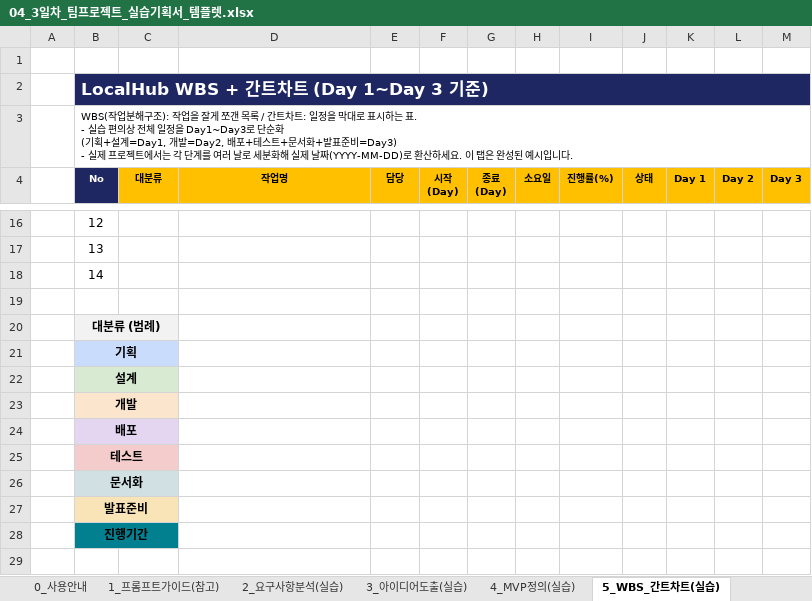
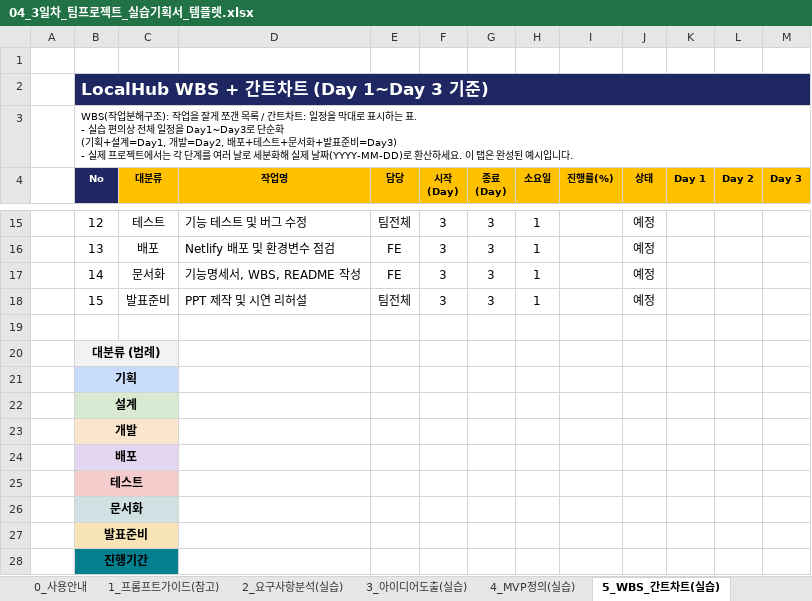
Before and after one commit to ejy03110/localhub_busan, an Excel workbook: 04_3일차_팀프로젝트_실습기획서_템플렛.xlsx, sheet 5_WBS_간트차트(실습), drawn as a sheet; only a part is shown, gaps mark what is left out; values as stored, in another font and other column widths than the file's, no borders; charts and pictures and conditional formats not drawn; addresses are those after the commit; the diff covers the shown part only; the diff names each change by its address in the sheet, - before the commit and + after, or states it on an @@ line.

```diff
--- a/04_3일차_팀프로젝트_실습기획서_템플렛.xlsx (sheet 5_WBS_간트차트(실습))
+++ b/04_3일차_팀프로젝트_실습기획서_템플렛.xlsx (sheet 5_WBS_간트차트(실습))
-C15 (대분류): (empty)
+C15 (대분류): 테스트
-D15 (작업명): (empty)
+D15 (작업명): 기능 테스트 및 버그 수정
-E15 (담당): (empty)
+E15 (담당): 팀전체
-F15:F17 (시작 (Day)): (empty)
+F15:F17 (시작 (Day)): 3
-G15:G17 (종료 (Day)): (empty)
+G15:G17 (종료 (Day)): 3
-H15:H17 (소요일): (empty)
+H15:H17 (소요일): 1
-J15:J17 (상태): (empty)
+J15:J17 (상태): 예정
-C16 (대분류): (empty)
+C16 (대분류): 배포
-D16 (작업명): (empty)
+D16 (작업명): Netlify 배포 및 환경변수 점검
-E16:E17 (담당): (empty)
+E16:E17 (담당): FE
-C17 (대분류): (empty)
+C17 (대분류): 문서화
-D17 (작업명): (empty)
+D17 (작업명): 기능명세서, WBS, README 작성
+row 18:  | 15 | 발표준비 | PPT 제작 및 시연 리허설 | 팀전체 | 3 | 3 | 1 |  | 예정
-C20 fill: #F2F2F2
+C20 fill: none
-C21 fill: #CADCFC
+C21 fill: none
-C22 fill: #D9EAD3
+C22 fill: none
-C23 fill: #FCE5CD
+C23 fill: none
-C24 fill: #E4D6F0
+C24 fill: none
-C25 fill: #F4CCCC
+C25 fill: none
-C26 fill: #D0E0E3
+C26 fill: none
-C27 fill: #F9E4B7
+C27 fill: none
-C28 fill: #028090
+C28 fill: none
```
Also changed, not shown: 1 removed row and 72 edited cells elsewhere in this sheet, sheet 2_요구사항분석(실습), sheet 3_아이디어도출(실습), sheet 4_MVP정의(실습), sheet 0_사용안내, formulas that keep their value, charts or pictures.
